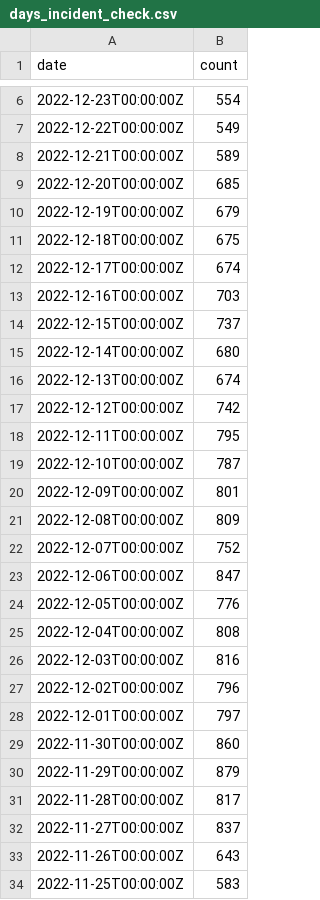
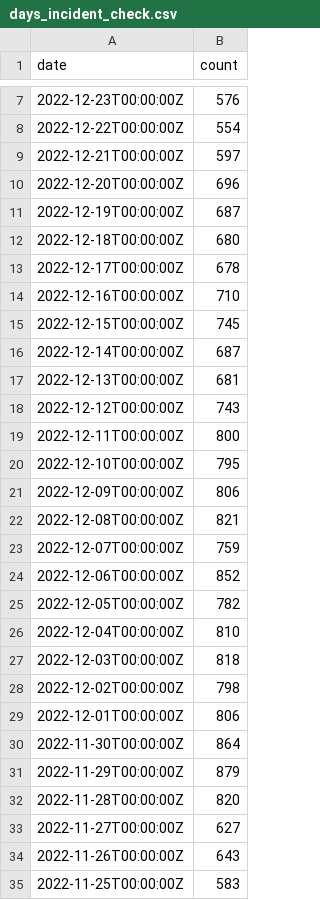
Before and after one commit to abcotvdata/safetytracker_houston, a CSV file: data/output/reference/days_incident_check.csv, drawn as a sheet; only a part is shown, gaps mark what is left out; the diff covers the shown part only.

```diff
--- a/data/output/reference/days_incident_check.csv
+++ b/data/output/reference/days_incident_check.csv
@@ -6,28 +7,28 @@ date,count
-2022-12-23T00:00:00Z,554
-2022-12-22T00:00:00Z,549
-2022-12-21T00:00:00Z,589
-2022-12-20T00:00:00Z,685
-2022-12-19T00:00:00Z,679
-2022-12-18T00:00:00Z,675
-2022-12-17T00:00:00Z,674
-2022-12-16T00:00:00Z,703
-2022-12-15T00:00:00Z,737
-2022-12-14T00:00:00Z,680
-2022-12-13T00:00:00Z,674
-2022-12-12T00:00:00Z,742
-2022-12-11T00:00:00Z,795
-2022-12-10T00:00:00Z,787
-2022-12-09T00:00:00Z,801
-2022-12-08T00:00:00Z,809
-2022-12-07T00:00:00Z,752
-2022-12-06T00:00:00Z,847
-2022-12-05T00:00:00Z,776
-2022-12-04T00:00:00Z,808
-2022-12-03T00:00:00Z,816
-2022-12-02T00:00:00Z,796
-2022-12-01T00:00:00Z,797
-2022-11-30T00:00:00Z,860
+2022-12-23T00:00:00Z,576
+2022-12-22T00:00:00Z,554
+2022-12-21T00:00:00Z,597
+2022-12-20T00:00:00Z,696
+2022-12-19T00:00:00Z,687
+2022-12-18T00:00:00Z,680
+2022-12-17T00:00:00Z,678
+2022-12-16T00:00:00Z,710
+2022-12-15T00:00:00Z,745
+2022-12-14T00:00:00Z,687
+2022-12-13T00:00:00Z,681
+2022-12-12T00:00:00Z,743
+2022-12-11T00:00:00Z,800
+2022-12-10T00:00:00Z,795
+2022-12-09T00:00:00Z,806
+2022-12-08T00:00:00Z,821
+2022-12-07T00:00:00Z,759
+2022-12-06T00:00:00Z,852
+2022-12-05T00:00:00Z,782
+2022-12-04T00:00:00Z,810
+2022-12-03T00:00:00Z,818
+2022-12-02T00:00:00Z,798
+2022-12-01T00:00:00Z,806
+2022-11-30T00:00:00Z,864
 2022-11-29T00:00:00Z,879
-2022-11-28T00:00:00Z,817
-2022-11-27T00:00:00Z,837
+2022-11-28T00:00:00Z,820
+2022-11-27T00:00:00Z,627
 2022-11-26T00:00:00Z,643
```
Also changed, not shown: 1 added row and 4 edited cells elsewhere in this file, data/output/beat/assaults_beat.csv, data/output/beat/autothefts_beat.csv, 53 other files.
